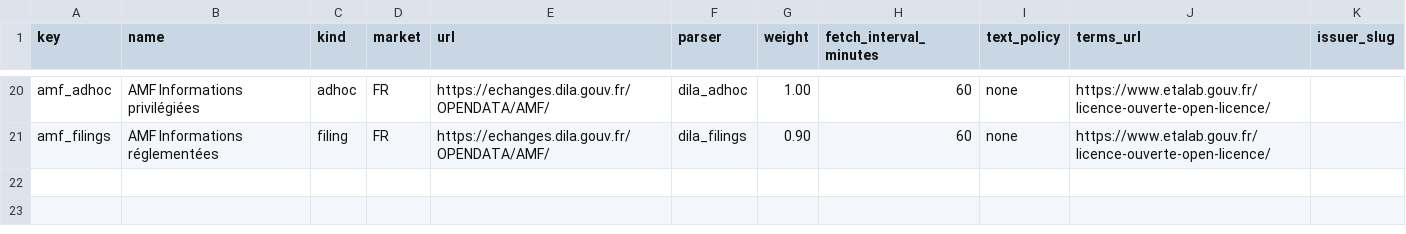
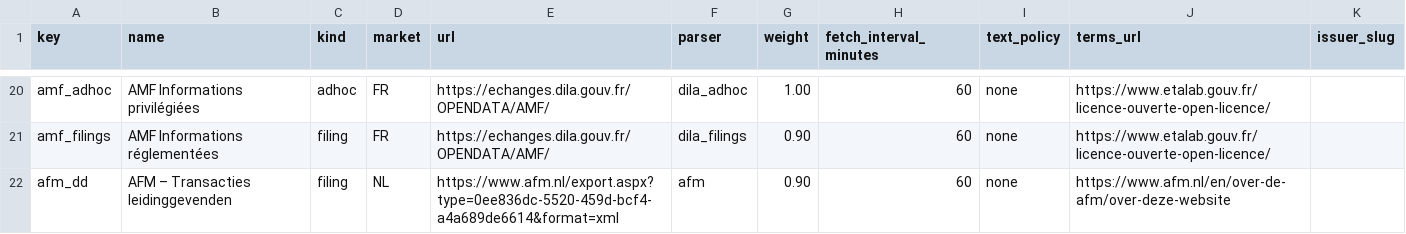
Before and after one commit to rene404/aktien-news, a CSV file: backend/seed/sources.csv, drawn as a sheet; only a part is shown, gaps mark what is left out.

```diff
--- a/backend/seed/sources.csv
+++ b/backend/seed/sources.csv
@@ -21 +21,2 @@ amf_adhoc,AMF Informations privilégiées,adhoc,FR,https://echanges.dila.gouv.fr
 amf_filings,AMF Informations réglementées,filing,FR,https://echanges.dila.gouv.fr/OPENDATA/AMF/,dila_filings,0.90,60,none,https://www.etalab.gouv.fr/licence-ouverte-open-licence/,
+afm_dd,AFM – Transacties leidinggevenden,filing,NL,https://www.afm.nl/export.aspx?type=0ee836dc-5520-459d-bcf4-a4a689de6614&format=xml,afm,0.90,60,none,https://www.afm.nl/en/over-de-afm/over-deze-website,
```
Also changed, not shown: 11 other files.
